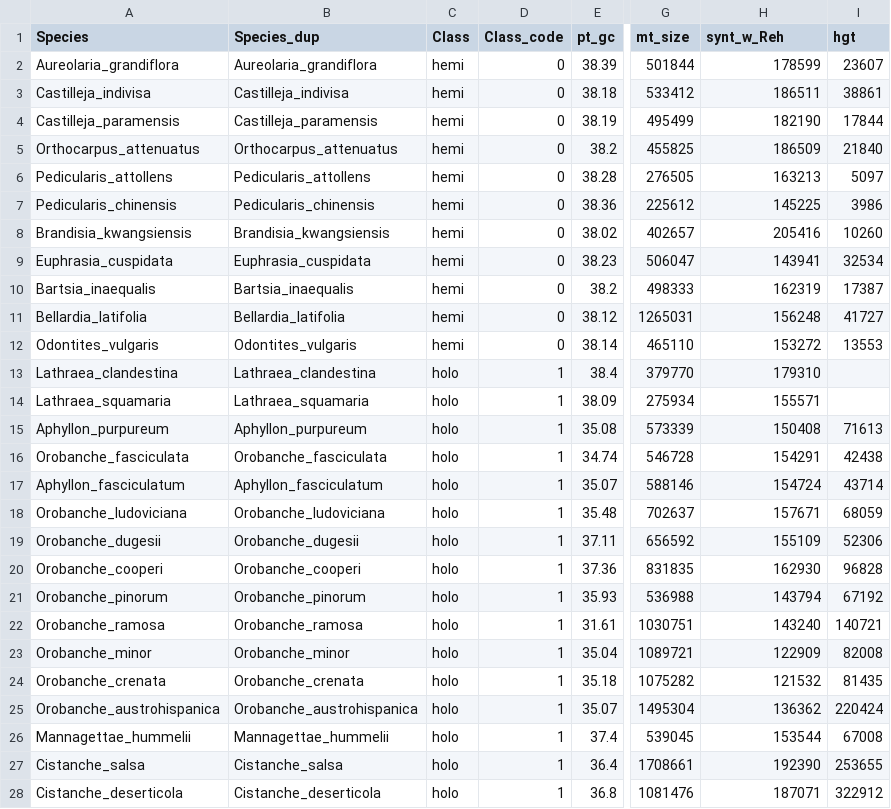
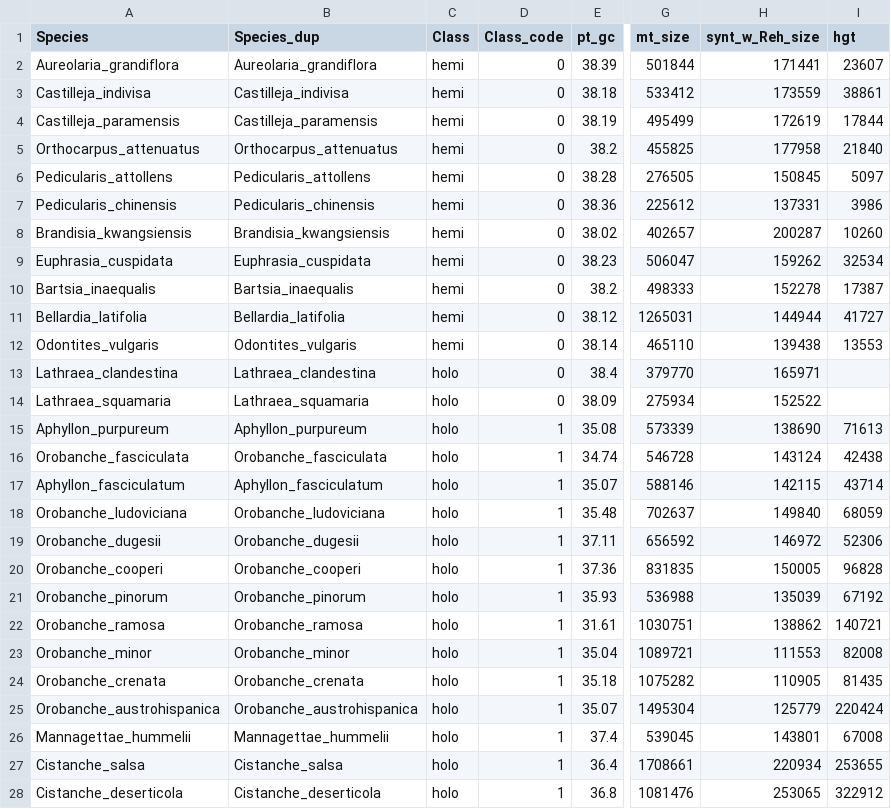
Before and after one commit to lmcai/Orobanchaceae_comparative_mitome, a CSV file: 8_PGLS_PhylANOVA_COEVOL/hemiholo_traits.csv, drawn as a sheet; only a part is shown, gaps mark what is left out; the diff covers the shown part only; the diff names each change by its address in the sheet, - before the commit and + after, or states it on an @@ line.

```diff
--- a/8_PGLS_PhylANOVA_COEVOL/hemiholo_traits.csv
+++ b/8_PGLS_PhylANOVA_COEVOL/hemiholo_traits.csv
-H1: synt_w_Reh
+H1: synt_w_Reh_size
-H2 (synt_w_Reh_size): 178599
+H2 (synt_w_Reh_size): 171441
-H3 (synt_w_Reh_size): 186511
+H3 (synt_w_Reh_size): 173559
-H4 (synt_w_Reh_size): 182190
+H4 (synt_w_Reh_size): 172619
-H5 (synt_w_Reh_size): 186509
+H5 (synt_w_Reh_size): 177958
-H6 (synt_w_Reh_size): 163213
+H6 (synt_w_Reh_size): 150845
-H7 (synt_w_Reh_size): 145225
+H7 (synt_w_Reh_size): 137331
-H8 (synt_w_Reh_size): 205416
+H8 (synt_w_Reh_size): 200287
-H9 (synt_w_Reh_size): 143941
+H9 (synt_w_Reh_size): 159262
-H10 (synt_w_Reh_size): 162319
+H10 (synt_w_Reh_size): 152278
-H11 (synt_w_Reh_size): 156248
+H11 (synt_w_Reh_size): 144944
-H12 (synt_w_Reh_size): 153272
+H12 (synt_w_Reh_size): 139438
-D13:D14 (Class_code): 1
+D13:D14 (Class_code): 0
-H13 (synt_w_Reh_size): 179310
+H13 (synt_w_Reh_size): 165971
-H14 (synt_w_Reh_size): 155571
+H14 (synt_w_Reh_size): 152522
-H15 (synt_w_Reh_size): 150408
+H15 (synt_w_Reh_size): 138690
-H16 (synt_w_Reh_size): 154291
+H16 (synt_w_Reh_size): 143124
-H17 (synt_w_Reh_size): 154724
+H17 (synt_w_Reh_size): 142115
-H18 (synt_w_Reh_size): 157671
+H18 (synt_w_Reh_size): 149840
-H19 (synt_w_Reh_size): 155109
+H19 (synt_w_Reh_size): 146972
-H20 (synt_w_Reh_size): 162930
+H20 (synt_w_Reh_size): 150005
-H21 (synt_w_Reh_size): 143794
+H21 (synt_w_Reh_size): 135039
-H22 (synt_w_Reh_size): 143240
+H22 (synt_w_Reh_size): 138862
-H23 (synt_w_Reh_size): 122909
+H23 (synt_w_Reh_size): 111553
-H24 (synt_w_Reh_size): 121532
+H24 (synt_w_Reh_size): 110905
-H25 (synt_w_Reh_size): 136362
+H25 (synt_w_Reh_size): 125779
-H26 (synt_w_Reh_size): 153544
+H26 (synt_w_Reh_size): 143801
-H27 (synt_w_Reh_size): 192390
+H27 (synt_w_Reh_size): 220934
-H28 (synt_w_Reh_size): 187071
+H28 (synt_w_Reh_size): 253065
```
Also changed, not shown: 15 edited cells elsewhere in this file, 1 other file.
